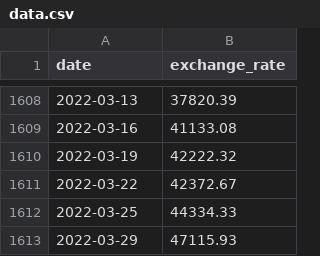
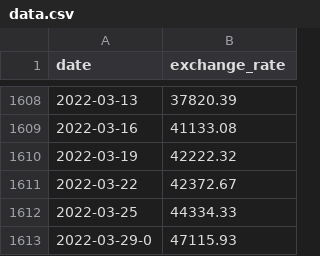
Before and after one commit to Gwilhoa/cpp_piscine, a CSV file: cpp_module09/ex00/data.csv, drawn as a sheet; only a part is shown, gaps mark what is left out.

```diff
--- a/cpp_module09/ex00/data.csv
+++ b/cpp_module09/ex00/data.csv
@@ -1612,2 +1612,2 @@ date,exchange_rate
 2022-03-25,44334.33
-2022-03-29,47115.93
+2022-03-29-0,47115.93
```
Also changed, not shown: 6 other files.
